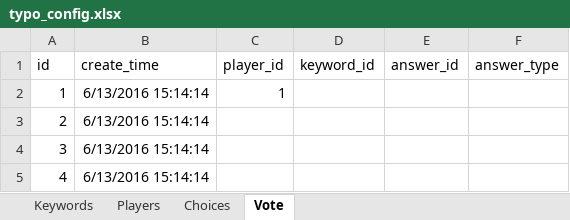
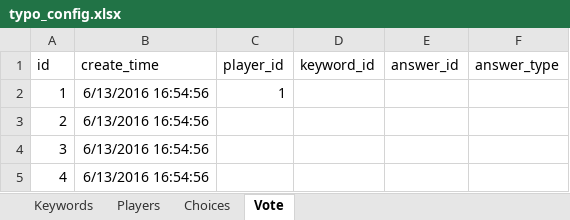
Before and after one commit to hyeinkkkk/vote-songs, an Excel workbook: import/typo_config.xlsx, sheet Vote, drawn as a sheet; values as stored, in another font and other column widths than the file's, no borders; the diff names each change by its address in the sheet, - before the commit and + after, or states it on an @@ line.

```diff
--- a/import/typo_config.xlsx (sheet Vote)
+++ b/import/typo_config.xlsx (sheet Vote)
-B2:B5 (create_time): 6/13/2016 15:14:14
+B2:B5 (create_time): 6/13/2016 16:54:56
```
Also changed, not shown: sheet Players, sheet Choices, 1 other file.
